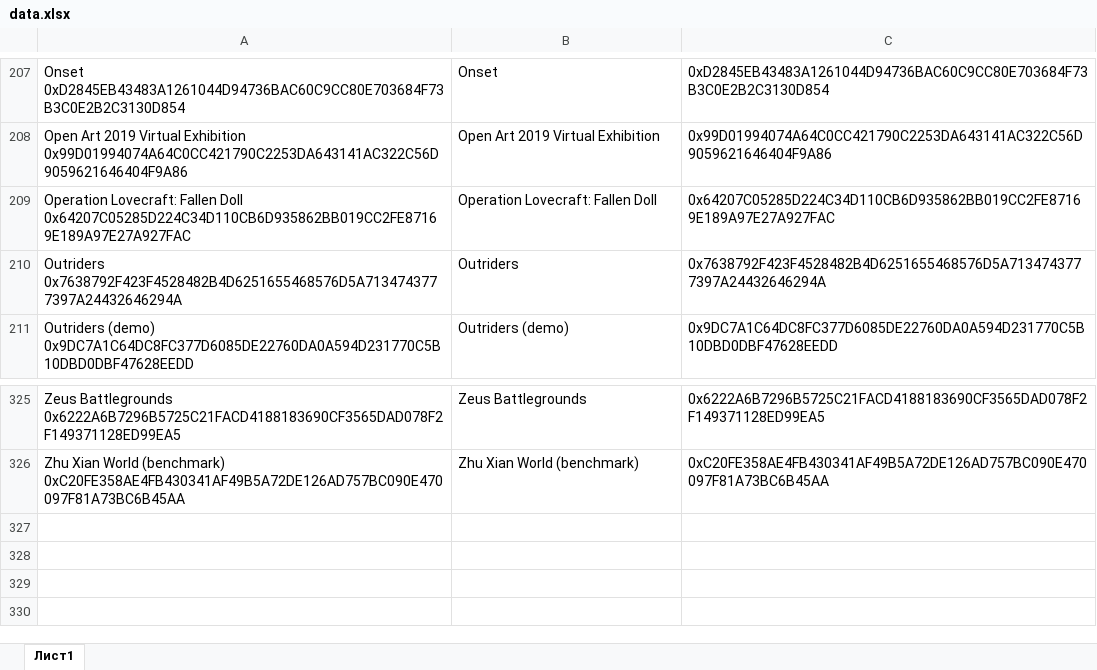
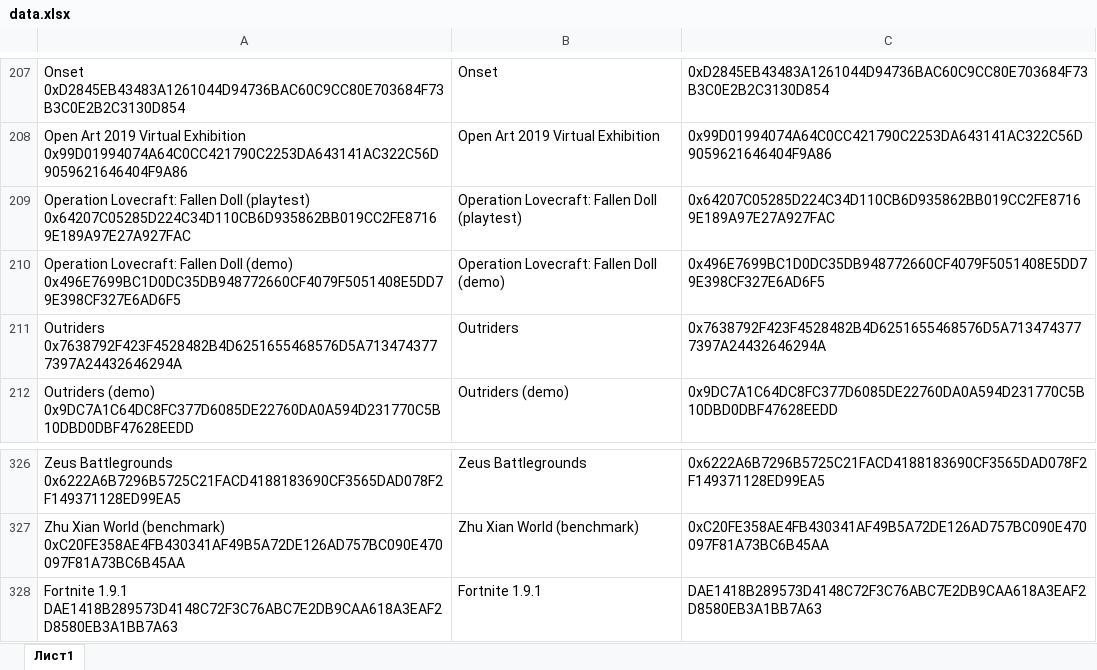
Before and after one commit to MarkTauber/DMT_bot, an Excel workbook: data.xlsx, sheet Лист1, drawn as a sheet; only a part is shown, gaps mark what is left out; values as stored, in another font and other column widths than the file's, no borders; the diff names each change by its address in the sheet, - before the commit and + after, or states it on an @@ line.

Commit message:
Add files via upload

```diff
--- a/data.xlsx (sheet Лист1)
+++ b/data.xlsx (sheet Лист1)
-A209: …Fallen Doll 0x64207C05285D224C34D110CB6D935862BB019CC2FE87169E189A97E27A927FAC
+A209: …Fallen Doll (playtest) 0x64207C05285D224C34D110CB6D935862BB019CC2FE87169E189A97E27A927FAC
-B209: Operation Lovecraft: Fallen Doll
+B209: Operation Lovecraft: Fallen Doll (playtest)
+row 210: Operation Lovecraft: Fallen Doll (demo) 0x496E7699BC1D0DC35DB948772660CF4079F5051408E5DD79E398CF327E6AD6F5 | Operation Lovecraft: Fallen Doll (demo) | 0x496E7699BC1D0DC35DB948772660CF4079F5051408E5DD79E398CF327E6AD6F5
+row 328: Fortnite 1.9.1 DAE1418B289573D4148C72F3C76ABC7E2DB9CAA618A3EAF2D8580EB3A1BB7A63 | Fortnite 1.9.1 | DAE1418B289573D4148C72F3C76ABC7E2DB9CAA618A3EAF2D8580EB3A1BB7A63
```
Also changed, not shown: formulas that keep their value.
